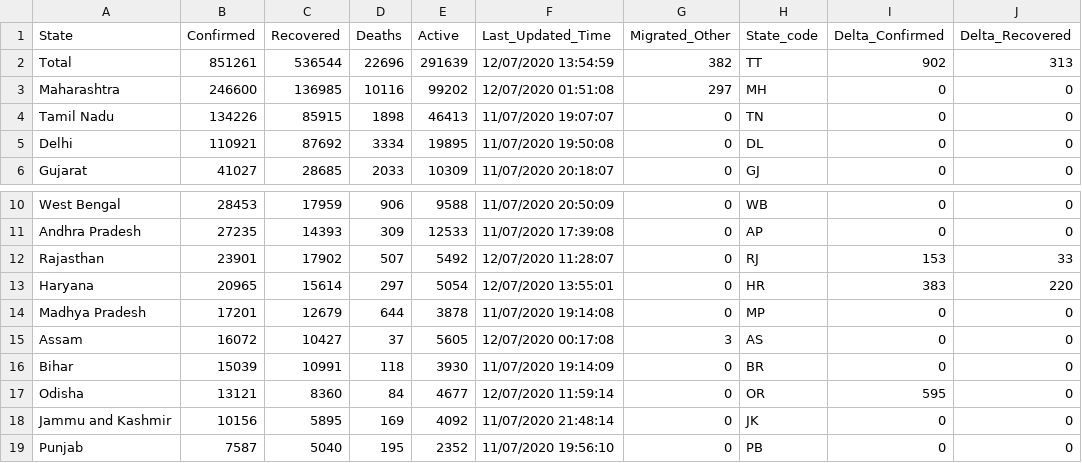
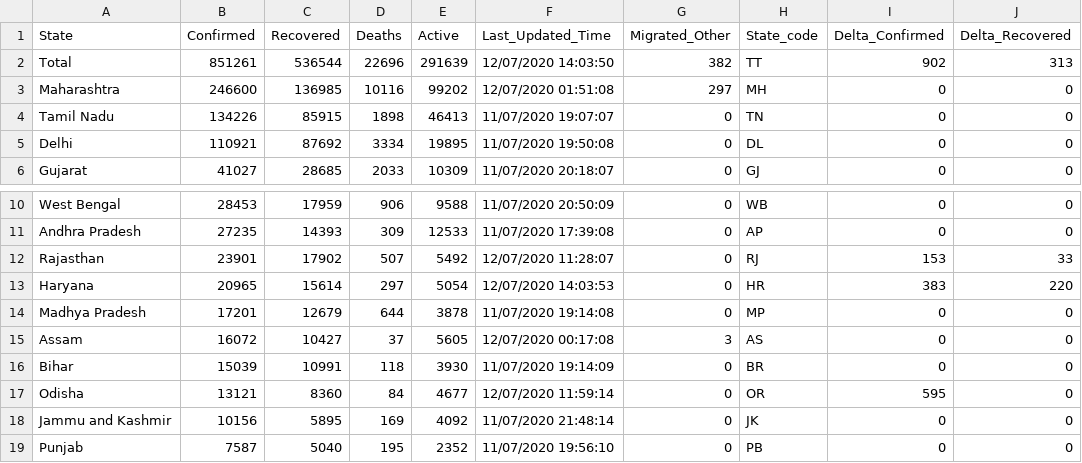
Before and after one commit to KeshariPiyush24/COVID-19-Outbreak-India, a CSV file: data.csv, drawn as a sheet; only a part is shown, gaps mark what is left out; the diff names each change by its address in the sheet, - before the commit and + after, or states it on an @@ line.

```diff
--- a/data.csv
+++ b/data.csv
-F2 (Last_Updated_Time): 12/07/2020 13:54:59
+F2 (Last_Updated_Time): 12/07/2020 14:03:50
-F13 (Last_Updated_Time): 12/07/2020 13:55:01
+F13 (Last_Updated_Time): 12/07/2020 14:03:53
```
